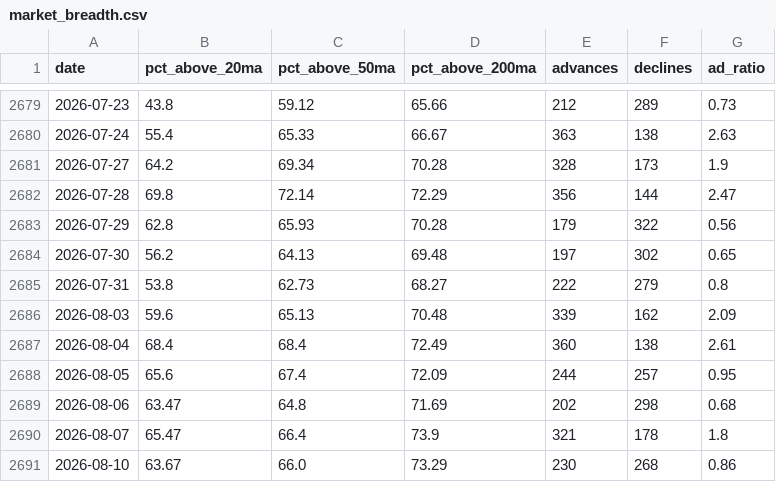
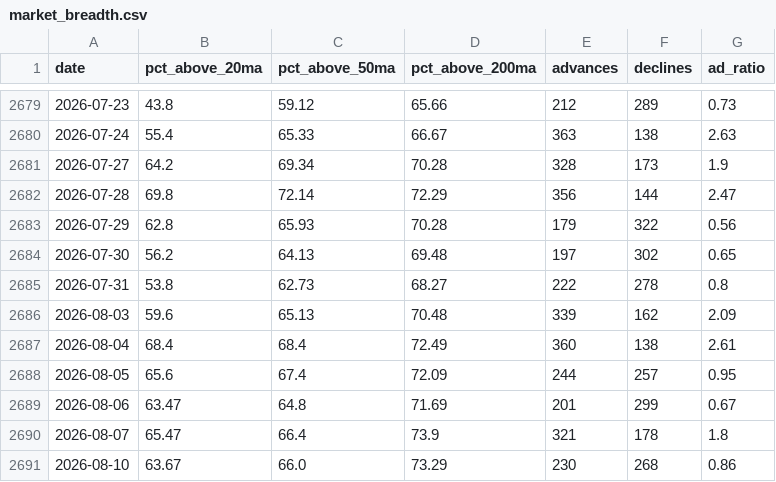
Before and after one commit to JiananZhao/html, a CSV file: market_breadth.csv, drawn as a sheet; only a part is shown, gaps mark what is left out.

```diff
--- a/market_breadth.csv
+++ b/market_breadth.csv
@@ -2684,3 +2684,3 @@ date,pct_above_20ma,pct_above_50ma,pct_above_200ma,advances,declines,ad_ratio
 2026-07-30,56.2,64.13,69.48,197,302,0.65
-2026-07-31,53.8,62.73,68.27,222,279,0.8
+2026-07-31,53.8,62.73,68.27,222,278,0.8
 2026-08-03,59.6,65.13,70.48,339,162,2.09
@@ -2688,3 +2688,3 @@ date,pct_above_20ma,pct_above_50ma,pct_above_200ma,advances,declines,ad_ratio
 2026-08-05,65.6,67.4,72.09,244,257,0.95
-2026-08-06,63.47,64.8,71.69,202,298,0.68
+2026-08-06,63.47,64.8,71.69,201,299,0.67
 2026-08-07,65.47,66.4,73.9,321,178,1.8
```
